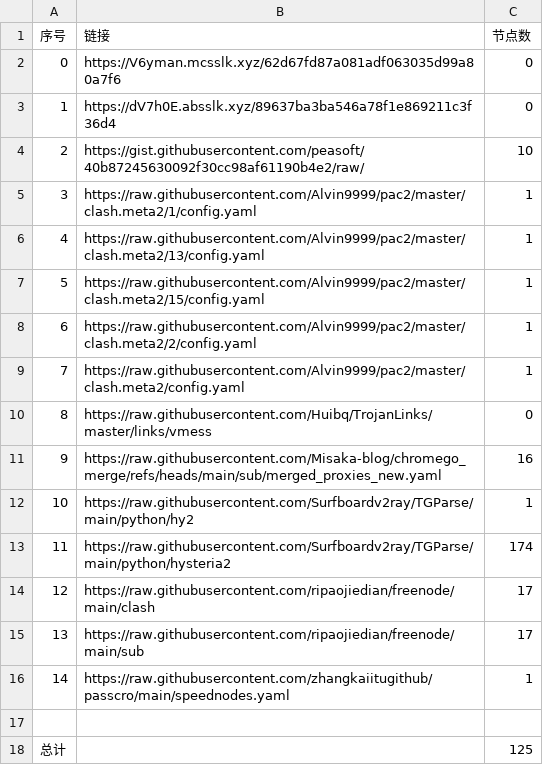
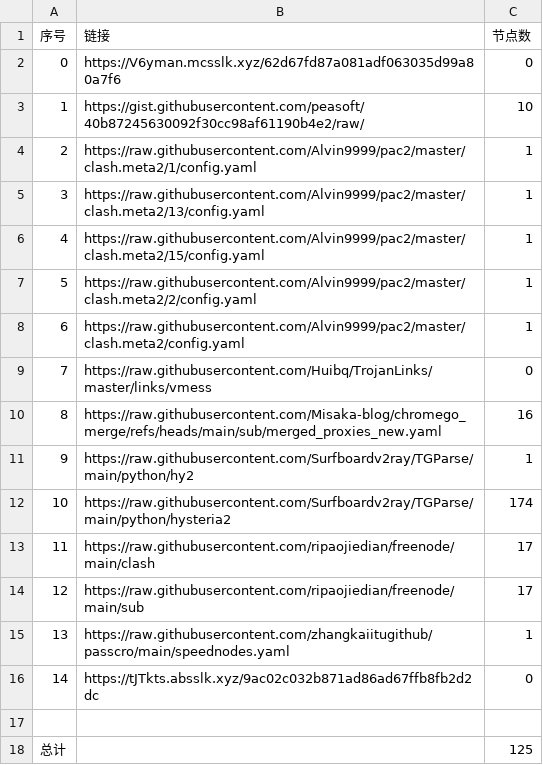
Before and after one commit to sdxinm/NoMoreWalls, a CSV file: list_result.csv, drawn as a sheet; removed rows and columns are numbered as before the commit, all else as after; the diff names each change by its address in the sheet, - before the commit and + after, or states it on an @@ line.

```diff
--- a/list_result.csv
+++ b/list_result.csv
-row 3: 1 | https://dV7h0E.absslk.xyz/89637ba3ba546a78f1e869211c3f36d4 | 0
@@ column A (序号) renumbered between rows 3 and 15 @@
+row 16: 14 | https://tJTkts.absslk.xyz/9ac02c032b871ad86ad67ffb8fb2d2dc | 0
```
Also changed, not shown: 3 other files.
